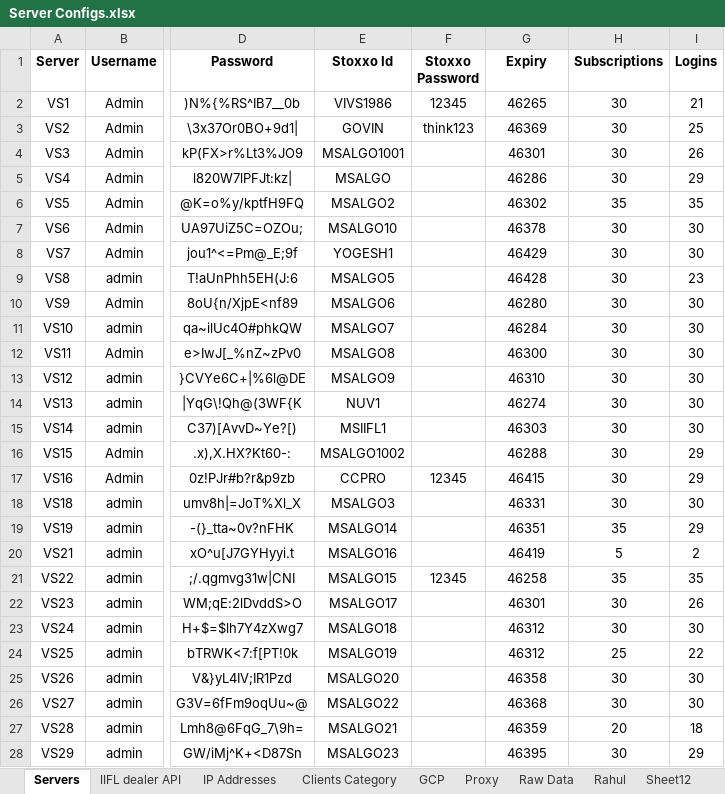
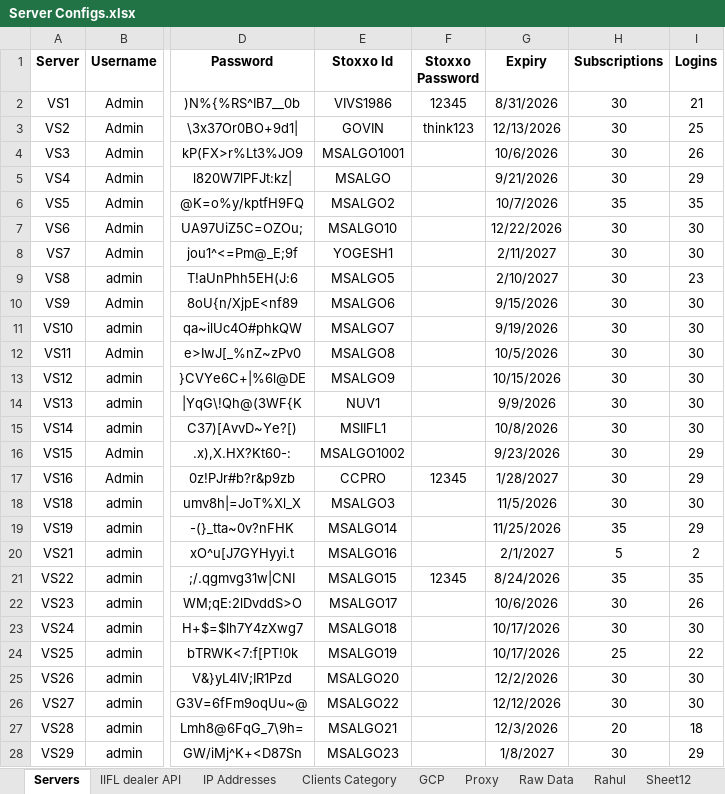
Before and after one commit to YashVerma023/oms, an Excel workbook: data/Server Configs.xlsx, sheet Servers, drawn as a sheet; only a part is shown, gaps mark what is left out; values as stored, in another font and other column widths than the file's, no borders; conditional formats not drawn; the diff covers the shown part only; the diff names each change by its address in the sheet, - before the commit and + after, or states it on an @@ line.

Commit message:
operator mode added

```diff
--- a/data/Server Configs.xlsx (sheet Servers)
+++ b/data/Server Configs.xlsx (sheet Servers)
-G2 (Expiry): 46265
+G2 (Expiry): 8/31/2026
-G3 (Expiry): 46369
+G3 (Expiry): 12/13/2026
-G4 (Expiry): 46301
+G4 (Expiry): 10/6/2026
-G5 (Expiry): 46286
+G5 (Expiry): 9/21/2026
-G6 (Expiry): 46302
+G6 (Expiry): 10/7/2026
-G7 (Expiry): 46378
+G7 (Expiry): 12/22/2026
-G8 (Expiry): 46429
+G8 (Expiry): 2/11/2027
-G9 (Expiry): 46428
+G9 (Expiry): 2/10/2027
-G10 (Expiry): 46280
+G10 (Expiry): 9/15/2026
-G11 (Expiry): 46284
+G11 (Expiry): 9/19/2026
-G12 (Expiry): 46300
+G12 (Expiry): 10/5/2026
-G13 (Expiry): 46310
+G13 (Expiry): 10/15/2026
-G14 (Expiry): 46274
+G14 (Expiry): 9/9/2026
-G15 (Expiry): 46303
+G15 (Expiry): 10/8/2026
-G16 (Expiry): 46288
+G16 (Expiry): 9/23/2026
-G17 (Expiry): 46415
+G17 (Expiry): 1/28/2027
-G18 (Expiry): 46331
+G18 (Expiry): 11/5/2026
-G19 (Expiry): 46351
+G19 (Expiry): 11/25/2026
-G20 (Expiry): 46419
+G20 (Expiry): 2/1/2027
-G21 (Expiry): 46258
+G21 (Expiry): 8/24/2026
-G22 (Expiry): 46301
+G22 (Expiry): 10/6/2026
-G23:G24 (Expiry): 46312
+G23:G24 (Expiry): 10/17/2026
-G25 (Expiry): 46358
+G25 (Expiry): 12/2/2026
-G26 (Expiry): 46368
+G26 (Expiry): 12/12/2026
-G27 (Expiry): 46359
+G27 (Expiry): 12/3/2026
-G28 (Expiry): 46395
+G28 (Expiry): 1/8/2027
```
Also changed, not shown: 1 edited cell elsewhere in this sheet, 33 other files.
